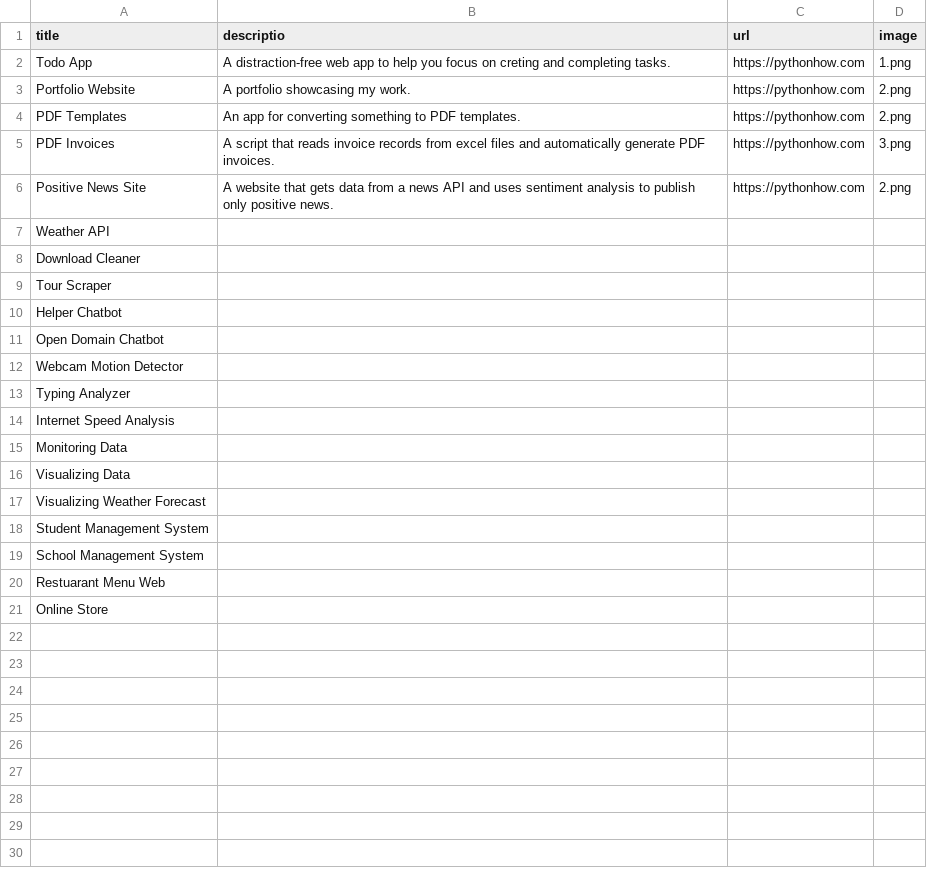
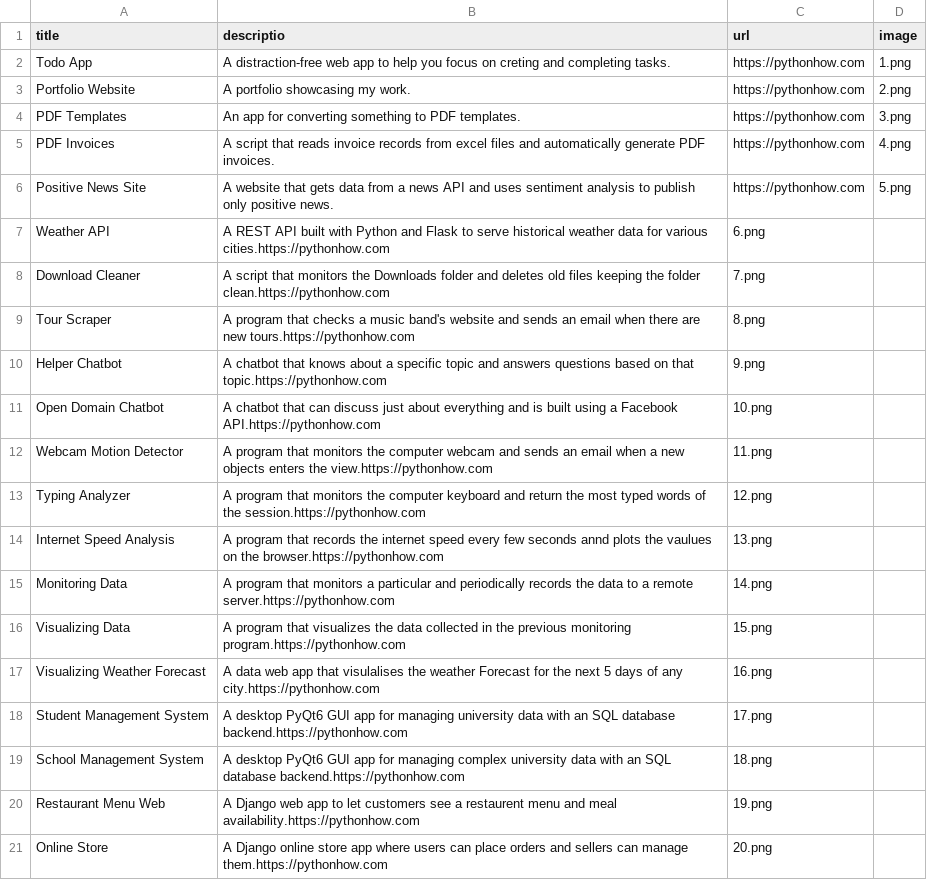
Before and after one commit to Que5/Portfolio-Web-App, a CSV file: data.csv, drawn as a sheet.

Commit message:
Added images

```diff
--- a/data.csv
+++ b/data.csv
@@ -3,19 +3,19 @@ Todo App;A distraction-free web app to help you focus on creting and completing
 Portfolio Website;A portfolio showcasing my work.;https://pythonhow.com; 2.png
-PDF Templates;An app for converting something to PDF templates.;https://pythonhow.com; 2.png
-PDF Invoices;A script that reads invoice records from excel files and automatically generate PDF invoices.;https://pythonhow.com; 3.png
-Positive News Site; A website that gets data from a news API and uses sentiment analysis to publish only positive news.;https://pythonhow.com; 2.png
-Weather API;
-Download Cleaner;
-Tour Scraper;
-Helper Chatbot;
-Open Domain Chatbot;
-Webcam Motion Detector;
-Typing Analyzer;
-Internet Speed Analysis;
-Monitoring Data;
-Visualizing Data;
-Visualizing Weather Forecast;
-Student Management System;
-School Management System;
-Restuarant Menu Web;
-Online Store;
+PDF Templates;An app for converting something to PDF templates.;https://pythonhow.com; 3.png
+PDF Invoices;A script that reads invoice records from excel files and automatically generate PDF invoices.;https://pythonhow.com; 4.png
+Positive News Site; A website that gets data from a news API and uses sentiment analysis to publish only positive news.;https://pythonhow.com; 5.png
+Weather API; A REST API built with Python  and Flask to serve historical weather data for various cities.https://pythonhow.com; 6.png
+Download Cleaner;A script that monitors the Downloads folder and deletes old files keeping the folder clean.https://pythonhow.com; 7.png
+Tour Scraper;A program that checks a music band's website and sends an email when there are new tours.https://pythonhow.com; 8.png
+Helper Chatbot; A chatbot that knows about a specific topic and answers questions based on that topic.https://pythonhow.com; 9.png
+Open Domain Chatbot; A chatbot that can discuss just about everything and is built using a Facebook API.https://pythonhow.com; 10.png
+Webcam Motion Detector; A program that monitors the computer webcam and sends an email when a new objects enters the view.https://pythonhow.com; 11.png
+Typing Analyzer; A program that monitors the computer keyboard and return the most typed words of the session.https://pythonhow.com; 12.png
+Internet Speed Analysis;A program that records the internet speed every few seconds annd plots the vaulues on the browser.https://pythonhow.com; 13.png
+Monitoring Data; A program that monitors a particular and periodically records the data to a remote server.https://pythonhow.com; 14.png
+Visualizing Data;A program that visualizes the data collected in the previous monitoring program.https://pythonhow.com; 15.png
+Visualizing Weather Forecast;A data web app that visulalises the weather Forecast for the next 5 days of any city.https://pythonhow.com; 16.png
+Student Management System;A desktop PyQt6 GUI app for managing university data with an SQL database backend.https://pythonhow.com; 17.png
+School Management System;A desktop PyQt6 GUI app for managing complex university data with an SQL database backend.https://pythonhow.com; 18.png
+Restaurant Menu Web; A Django web app to let customers see a restaurent menu and meal availability.https://pythonhow.com; 19.png
+Online Store; A Django online store app where users can place orders and sellers can manage them.https://pythonhow.com; 20.png
```
Also changed, not shown: 20 other files.
